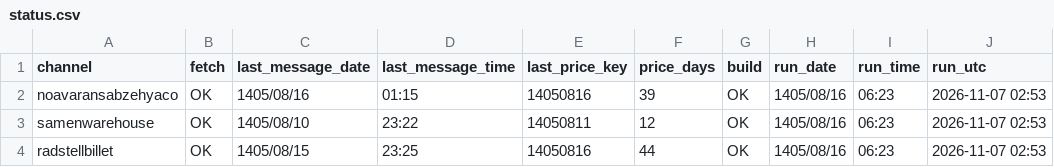
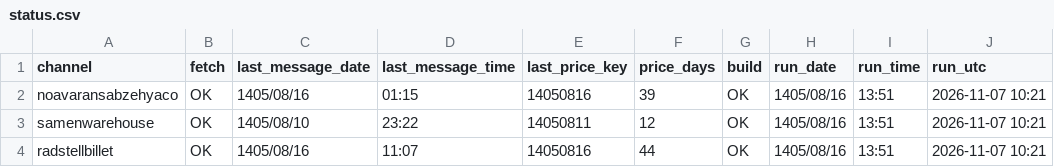
Before and after one commit to panahi88/sabzehya-data, a CSV file: status.csv, drawn as a sheet.

```diff
--- a/status.csv
+++ b/status.csv
@@ -1,4 +1,4 @@
 channel,fetch,last_message_date,last_message_time,last_price_key,price_days,build,run_date,run_time,run_utc
-noavaransabzehyaco,OK,1405/08/16,01:15,14050816,39,OK,1405/08/16,06:23,2026-11-07 02:53
-samenwarehouse,OK,1405/08/10,23:22,14050811,12,OK,1405/08/16,06:23,2026-11-07 02:53
-radstellbillet,OK,1405/08/15,23:25,14050816,44,OK,1405/08/16,06:23,2026-11-07 02:53
+noavaransabzehyaco,OK,1405/08/16,01:15,14050816,39,OK,1405/08/16,13:51,2026-11-07 10:21
+samenwarehouse,OK,1405/08/10,23:22,14050811,12,OK,1405/08/16,13:51,2026-11-07 10:21
+radstellbillet,OK,1405/08/16,11:07,14050816,44,OK,1405/08/16,13:51,2026-11-07 10:21
```
Also changed, not shown: 1 other file.
